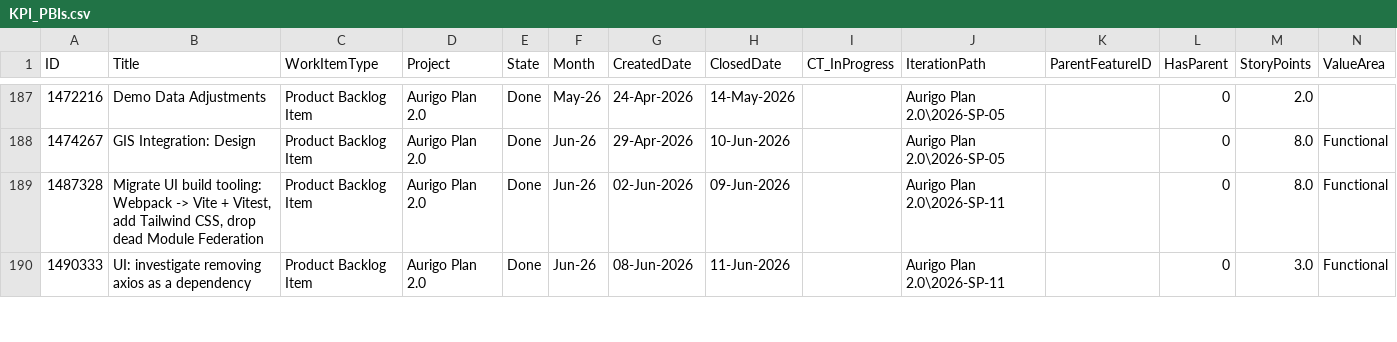
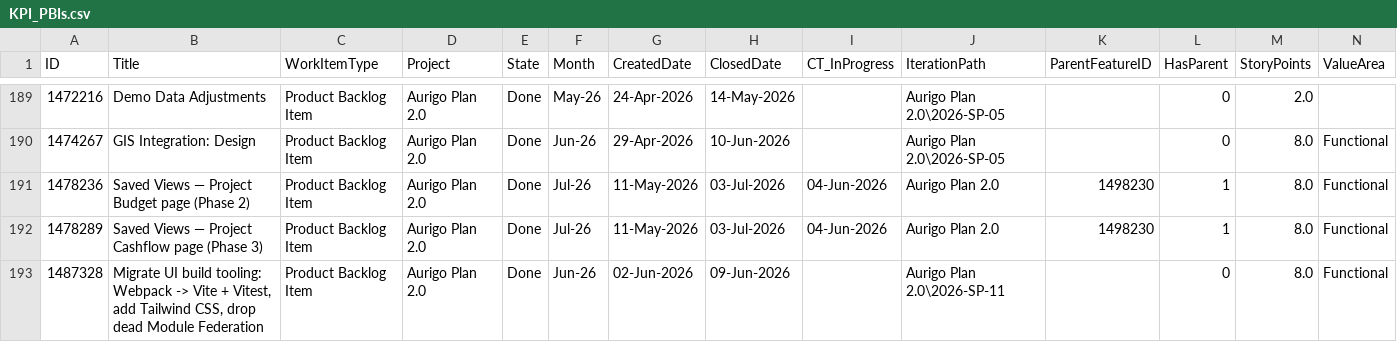
Before and after one commit to manishwali/Experiment, a CSV file: KPI_PBIs.csv, drawn as a sheet; only a part is shown, gaps mark what is left out; the shorter side is filled out with more unchanged rows; rows hold the shown columns only; the diff covers the shown part only; the diff names each change by its address in the sheet, - before the commit and + after, or states it on an @@ line.

```diff
--- a/KPI_PBIs.csv
+++ b/KPI_PBIs.csv
+row 191: 1478236 | Saved Views — Project Budget page (Phase 2) | Product Backlog Item | Aurigo Plan 2.0 | Done | Jul-26 | 11-May-2026 | 03-Jul-2026 | 04-Jun-2026 | Aurigo Plan 2.0 | 1498230 | 1 | 8.0 | Functional
+row 192: 1478289 | Saved Views — Project Cashflow page (Phase 3) | Product Backlog Item | Aurigo Plan 2.0 | Done | Jul-26 | 11-May-2026 | 03-Jul-2026 | 04-Jun-2026 | Aurigo Plan 2.0 | 1498230 | 1 | 8.0 | Functional
```
Also changed, not shown: 10 added rows elsewhere in this file, KPI_Bugs.csv, KPI_Features.csv.
